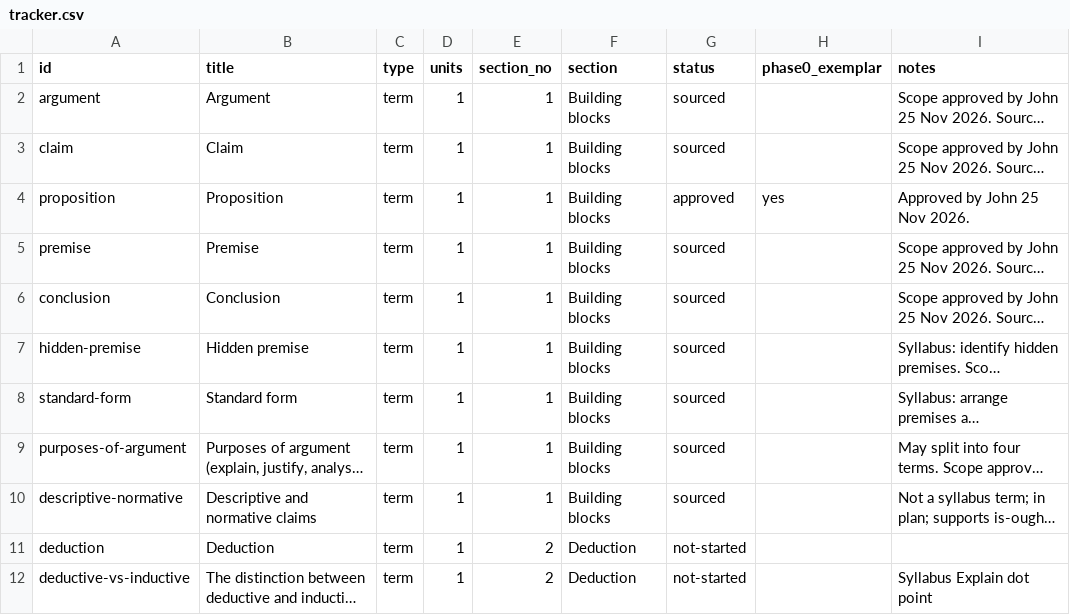
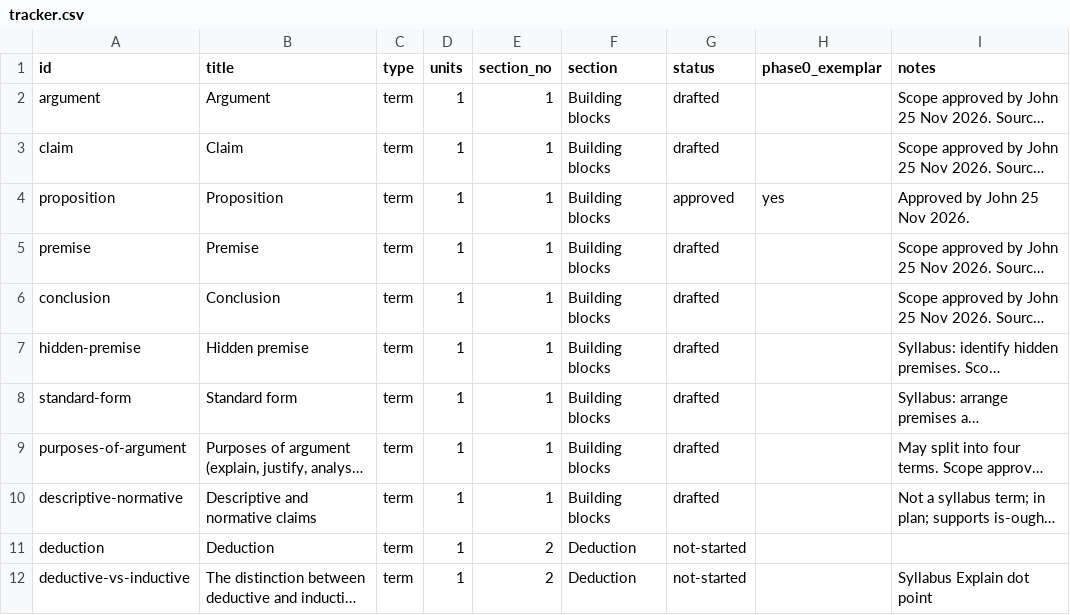
Before and after one commit to jbeynonedu/pr-explorer, a CSV file: tracker.csv, drawn as a sheet; only a part is shown; long unchanged cells end in …; the diff names each change by its address in the sheet, - before the commit and + after, or states it on an @@ line.

```diff
--- a/tracker.csv
+++ b/tracker.csv
-G2:G3 (status): sourced
+G2:G3 (status): drafted
-G5:G10 (status): sourced
+G5:G10 (status): drafted
```
Also changed, not shown: 11 other files.
